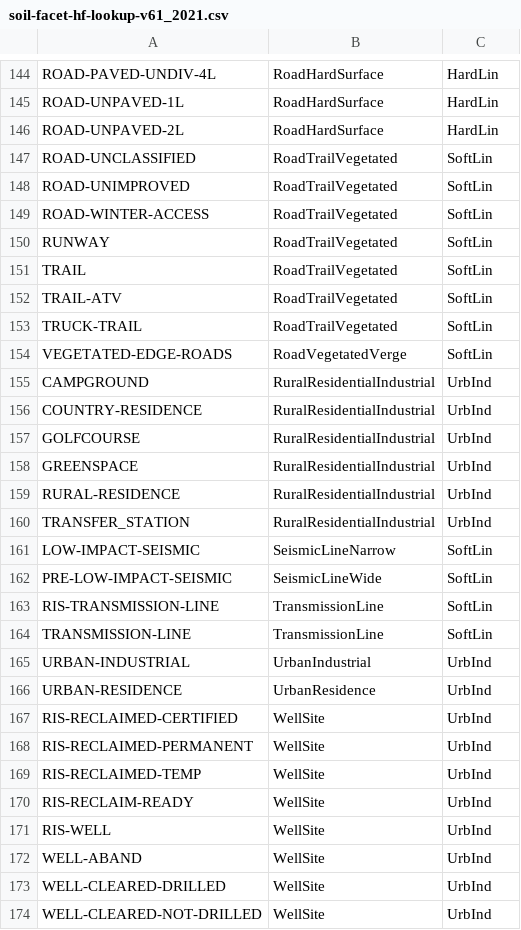
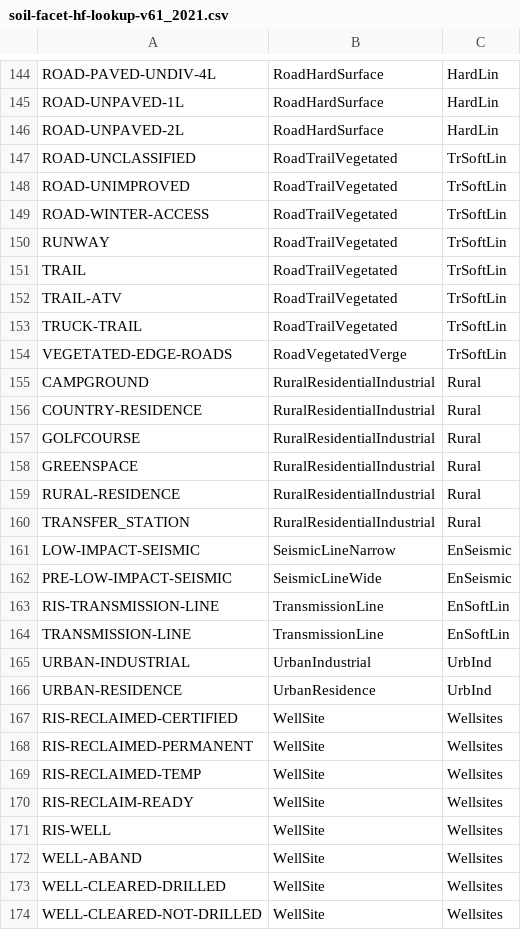
Before and after one commit to ABbiodiversity/LandFacets, a CSV file: data/lookup/soil-facet-hf-lookup-v61_2021.csv, drawn as a sheet; only a part is shown, gaps mark what is left out; the diff covers the shown part only.

```diff
--- a/data/lookup/soil-facet-hf-lookup-v61_2021.csv
+++ b/data/lookup/soil-facet-hf-lookup-v61_2021.csv
@@ -146,29 +146,29 @@ ROAD-UNPAVED-1L,RoadHardSurface,HardLin
 ROAD-UNPAVED-2L,RoadHardSurface,HardLin
-ROAD-UNCLASSIFIED,RoadTrailVegetated,SoftLin
-ROAD-UNIMPROVED,RoadTrailVegetated,SoftLin
-ROAD-WINTER-ACCESS,RoadTrailVegetated,SoftLin
-RUNWAY,RoadTrailVegetated,SoftLin
-TRAIL,RoadTrailVegetated,SoftLin
-TRAIL-ATV,RoadTrailVegetated,SoftLin
-TRUCK-TRAIL,RoadTrailVegetated,SoftLin
-VEGETATED-EDGE-ROADS,RoadVegetatedVerge,SoftLin
-CAMPGROUND,RuralResidentialIndustrial,UrbInd
-COUNTRY-RESIDENCE,RuralResidentialIndustrial,UrbInd
-GOLFCOURSE,RuralResidentialIndustrial,UrbInd
-GREENSPACE,RuralResidentialIndustrial,UrbInd
-RURAL-RESIDENCE,RuralResidentialIndustrial,UrbInd
-TRANSFER_STATION,RuralResidentialIndustrial,UrbInd
-LOW-IMPACT-SEISMIC,SeismicLineNarrow,SoftLin
-PRE-LOW-IMPACT-SEISMIC,SeismicLineWide,SoftLin
-RIS-TRANSMISSION-LINE,TransmissionLine,SoftLin
-TRANSMISSION-LINE,TransmissionLine,SoftLin
+ROAD-UNCLASSIFIED,RoadTrailVegetated,TrSoftLin
+ROAD-UNIMPROVED,RoadTrailVegetated,TrSoftLin
+ROAD-WINTER-ACCESS,RoadTrailVegetated,TrSoftLin
+RUNWAY,RoadTrailVegetated,TrSoftLin
+TRAIL,RoadTrailVegetated,TrSoftLin
+TRAIL-ATV,RoadTrailVegetated,TrSoftLin
+TRUCK-TRAIL,RoadTrailVegetated,TrSoftLin
+VEGETATED-EDGE-ROADS,RoadVegetatedVerge,TrSoftLin
+CAMPGROUND,RuralResidentialIndustrial,Rural
+COUNTRY-RESIDENCE,RuralResidentialIndustrial,Rural
+GOLFCOURSE,RuralResidentialIndustrial,Rural
+GREENSPACE,RuralResidentialIndustrial,Rural
+RURAL-RESIDENCE,RuralResidentialIndustrial,Rural
+TRANSFER_STATION,RuralResidentialIndustrial,Rural
+LOW-IMPACT-SEISMIC,SeismicLineNarrow,EnSeismic
+PRE-LOW-IMPACT-SEISMIC,SeismicLineWide,EnSeismic
+RIS-TRANSMISSION-LINE,TransmissionLine,EnSoftLin
+TRANSMISSION-LINE,TransmissionLine,EnSoftLin
 URBAN-INDUSTRIAL,UrbanIndustrial,UrbInd
 URBAN-RESIDENCE,UrbanResidence,UrbInd
-RIS-RECLAIMED-CERTIFIED,WellSite,UrbInd
-RIS-RECLAIMED-PERMANENT,WellSite,UrbInd
-RIS-RECLAIMED-TEMP,WellSite,UrbInd
-RIS-RECLAIM-READY,WellSite,UrbInd
-RIS-WELL,WellSite,UrbInd
-WELL-ABAND,WellSite,UrbInd
-WELL-CLEARED-DRILLED,WellSite,UrbInd
-WELL-CLEARED-NOT-DRILLED,WellSite,UrbInd
+RIS-RECLAIMED-CERTIFIED,WellSite,Wellsites
+RIS-RECLAIMED-PERMANENT,WellSite,Wellsites
+RIS-RECLAIMED-TEMP,WellSite,Wellsites
+RIS-RECLAIM-READY,WellSite,Wellsites
+RIS-WELL,WellSite,Wellsites
+WELL-ABAND,WellSite,Wellsites
+WELL-CLEARED-DRILLED,WellSite,Wellsites
+WELL-CLEARED-NOT-DRILLED,WellSite,Wellsites
```
Also changed, not shown: 108 edited cells elsewhere in this file, 4 other files.
